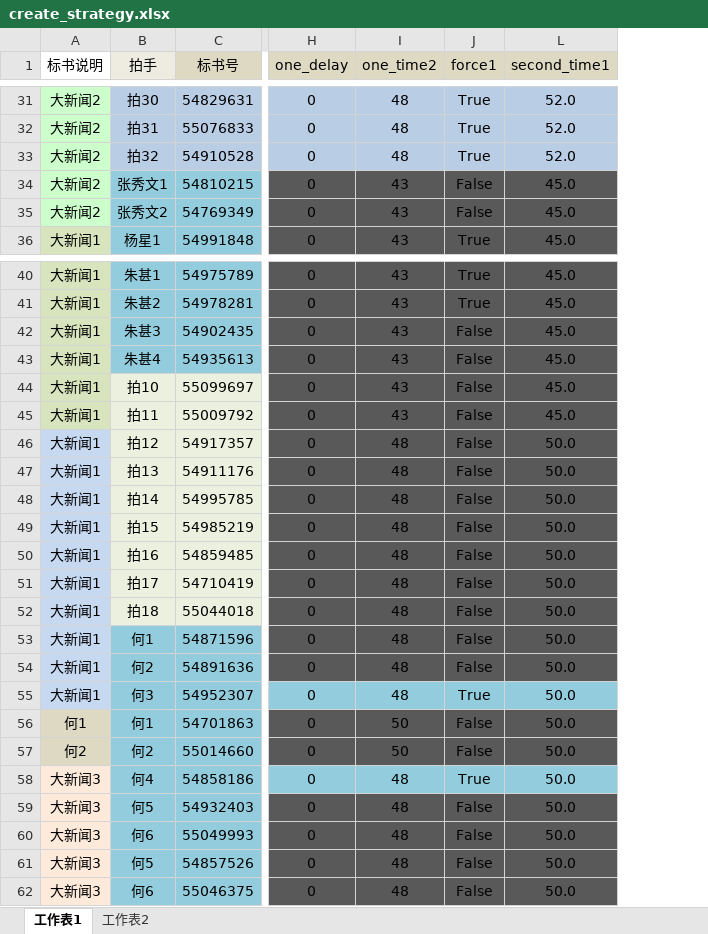
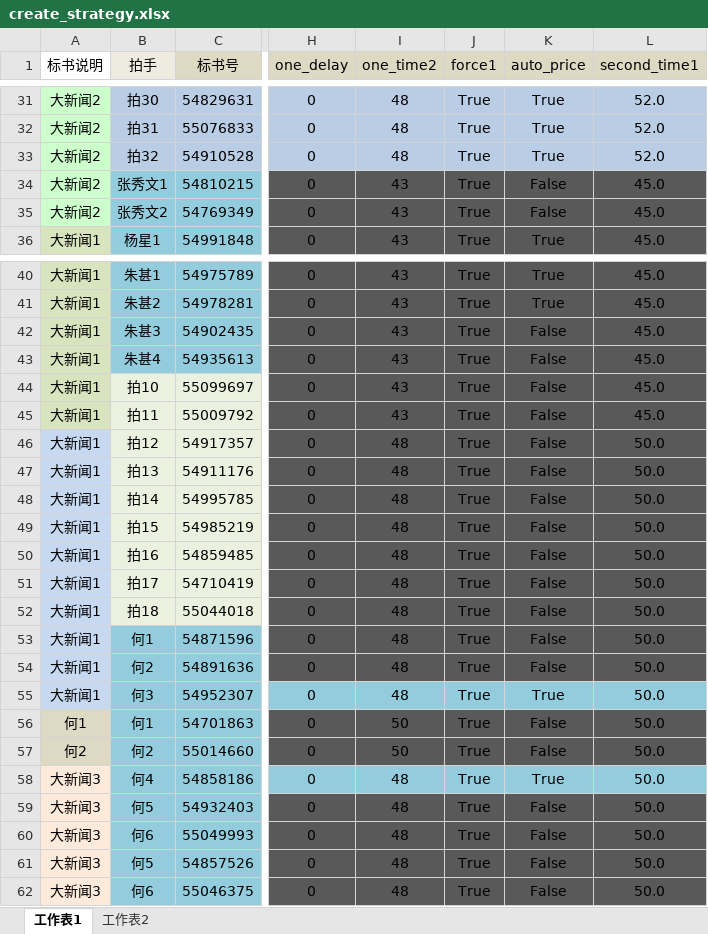
Before and after one commit to tempo3306/myweb, an Excel workbook: init/create_strategy.xlsx, sheet 工作表1, drawn as a sheet; only a part is shown, gaps mark what is left out; values as stored, in another font and other column widths than the file's, no borders; the diff covers the shown part only; the diff names each change by its address in the sheet, - before the commit and + after, or states it on an @@ line.

```diff
--- a/init/create_strategy.xlsx (sheet 工作表1)
+++ b/init/create_strategy.xlsx (sheet 工作表1)
@@ column K (auto_price) unhidden, rows 31-36: True | True | True | False | False | True; rows 40-62: True | True | False | False | False | False | False | False | False | False | False | False | False | False | False | True | False | False | True | False | False | False | False @@
-J34:J35 (force1): False
+J34:J35 (force1): True
-J42:J54 (force1): False
+J42:J54 (force1): True
-J56:J57 (force1): False
+J56:J57 (force1): True
-J59:J62 (force1): False
+J59:J62 (force1): True
```
Also changed, not shown: 9 edited cells elsewhere in this sheet, init/create_auction.xlsx, init/create_hander.xlsx, 7 other files.
